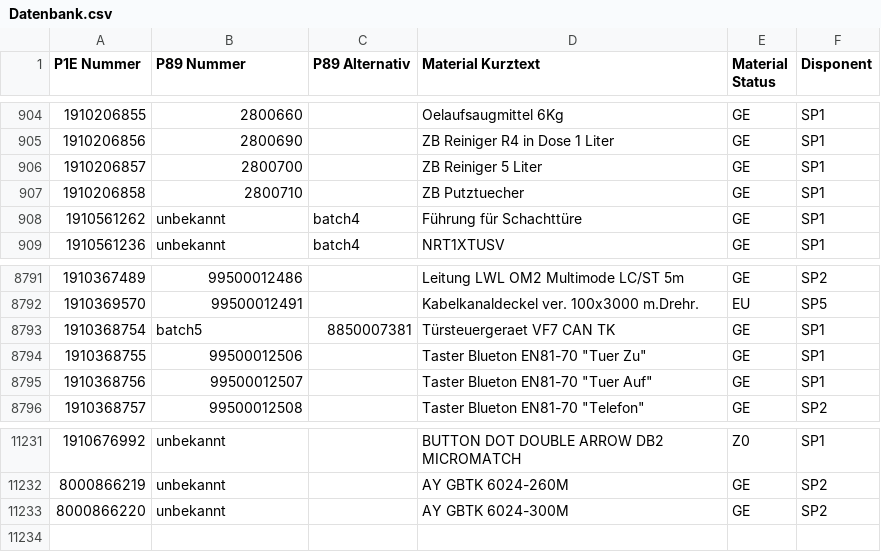
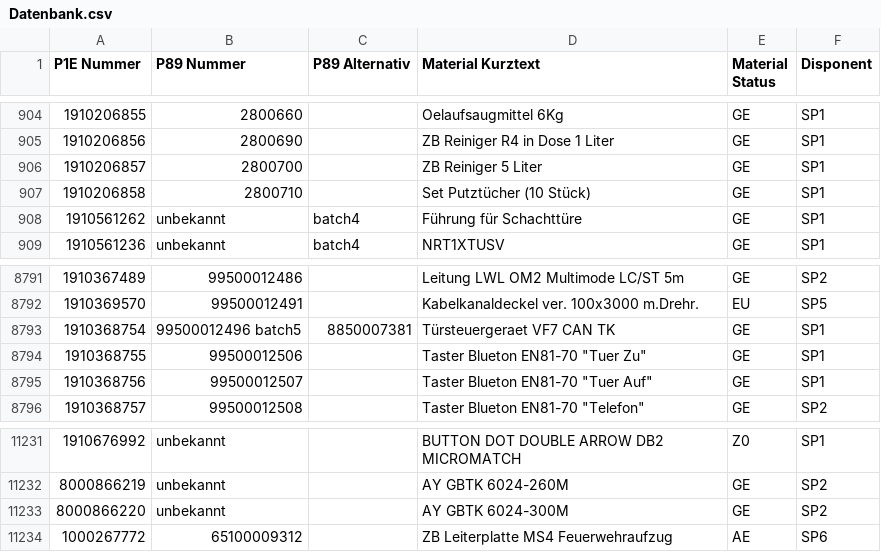
Before and after one commit to Waly1981/ETK_mini, a CSV file: Datenbank.csv, drawn as a sheet; only a part is shown, gaps mark what is left out; the diff names each change by its address in the sheet, - before the commit and + after, or states it on an @@ line.

Commit message:
07.05.2026 - 16:17:12 Uhr

```diff
--- a/Datenbank.csv
+++ b/Datenbank.csv
-D907 (Material Kurztext): ZB Putztuecher
+D907 (Material Kurztext): Set Putztücher (10 Stück)
-B8793 (P89 Nummer): batch5
+B8793 (P89 Nummer): 99500012496 batch5
+row 11234: 1000267772 | 65100009312 |  | ZB Leiterplatte MS4 Feuerwehraufzug | AE | SP6
```
